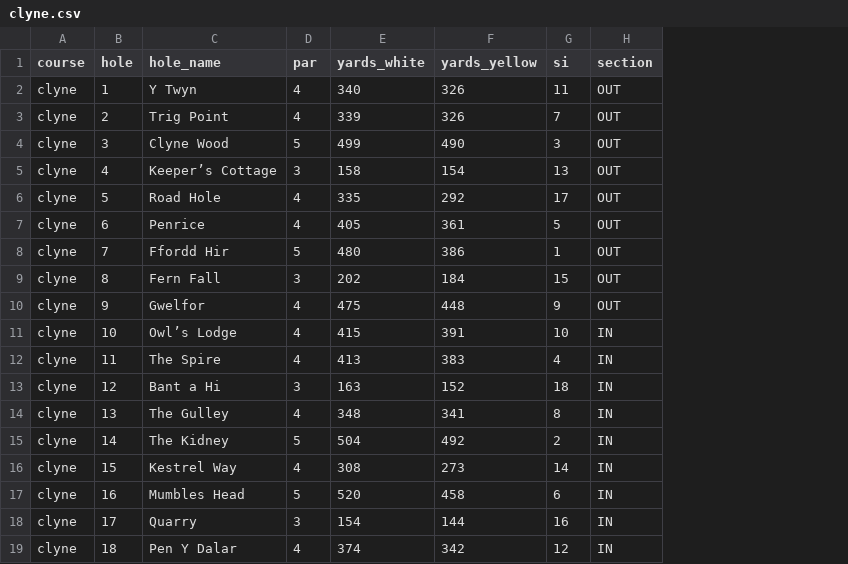
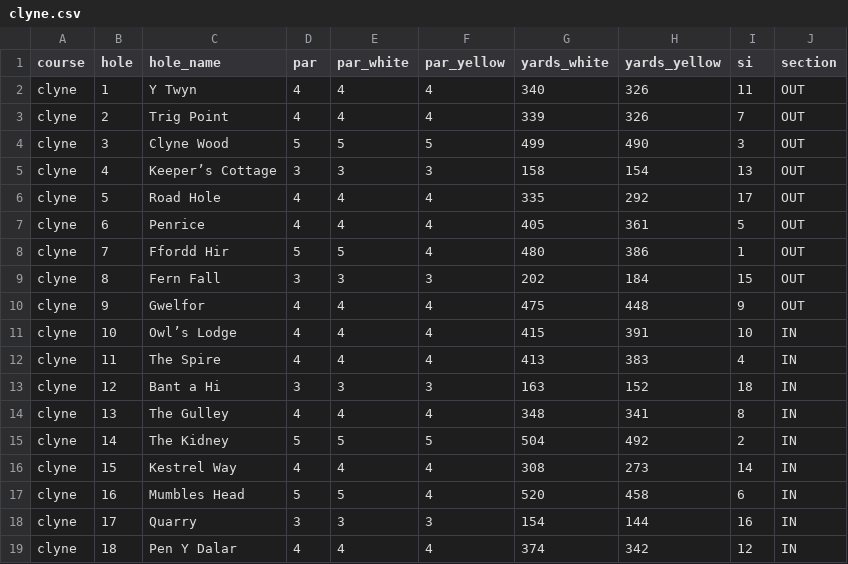
Before and after one commit to andy-russell1/golf-weekend-2026-v2, a CSV file: golf_trip_data/courses/clyne.csv, drawn as a sheet; the diff names each change by its address in the sheet, - before the commit and + after, or states it on an @@ line.

Commit message:
Support tee-specific hole par overrides
Add support for optional par_white/par_yellow fields and resolve hole par from the selected tee. Introduces tee_par_column, apply_tee_par and resolve_hole_par in support/data_loader, updates load/get summary behavior to accept a tee, and applies the resolved par across components (hole_explorer, live_scoring, overview, setup_admin, app_context). Updates course data/metadata (clyne.csv, source_log) and README to document tee-specific par overrides, and adds tests to validate Clyne yellow/white tee pars and course summary totals.

```diff
--- a/golf_trip_data/courses/clyne.csv
+++ b/golf_trip_data/courses/clyne.csv
+column E (par_white), rows 2-19: 4 | 4 | 5 | 3 | 4 | 4 | 5 | 3 | 4 | 4 | 4 | 3 | 4 | 5 | 4 | 5 | 3 | 4
+column F (par_yellow), rows 2-19: 4 | 4 | 5 | 3 | 4 | 4 | 4 | 3 | 4 | 4 | 4 | 3 | 4 | 5 | 4 | 4 | 3 | 4
```
Also changed, not shown: golf_trip_data/metadata/source_log.csv, 9 other files.
